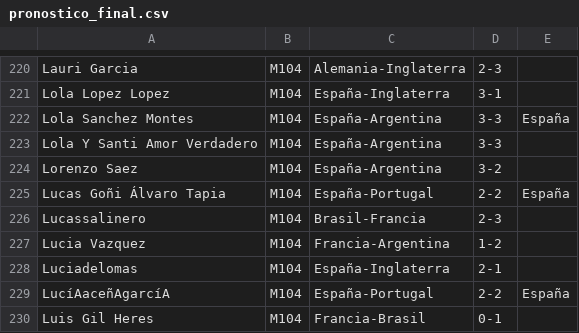
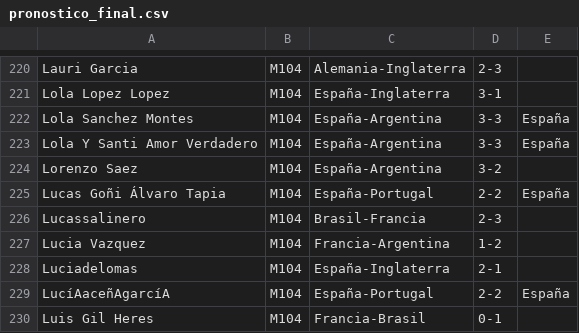
Before and after one commit to Miguel2010/mundial_2026.github.io, a CSV file: data/pronostico_final.csv, drawn as a sheet; only a part is shown, gaps mark what is left out.

Commit message:
Update pronostico_final.csv

```diff
--- a/data/pronostico_final.csv
+++ b/data/pronostico_final.csv
@@ -222,3 +222,3 @@ Lola Lopez Lopez,M104,España-Inglaterra,3-1
 Lola Sanchez Montes,M104,España-Argentina,3-3,España
-Lola Y Santi Amor Verdadero,M104,España-Argentina,3-3
+Lola Y Santi Amor Verdadero,M104,España-Argentina,3-3,España
 Lorenzo Saez,M104,España-Argentina,3-2
```
